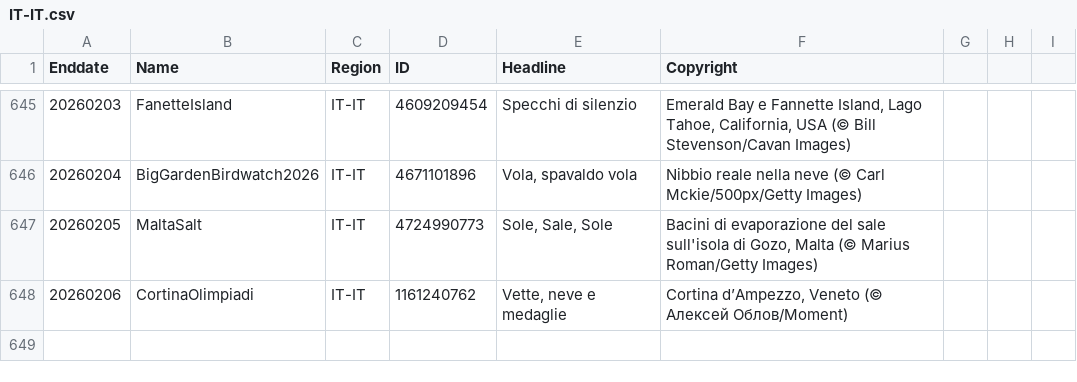
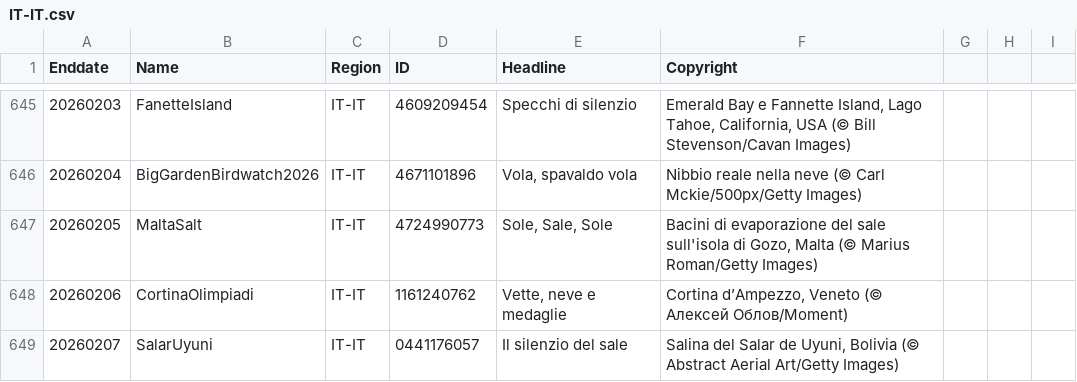
Before and after one commit to taumasyang/imageArchive, a CSV file: metadata/IT-IT.csv, drawn as a sheet; only a part is shown, gaps mark what is left out.

```diff
--- a/metadata/IT-IT.csv
+++ b/metadata/IT-IT.csv
@@ -648 +648,2 @@ Enddate,Name,Region,ID,Headline,Copyright
 20260206,CortinaOlimpiadi,IT-IT,1161240762,"Vette, neve e medaglie","Cortina d’Ampezzo, Veneto (© Алексей Облов/Moment)"
+20260207,SalarUyuni,IT-IT,0441176057,"Il silenzio del sale","Salina del Salar de Uyuni, Bolivia (© Abstract Aerial Art/Getty Images)"
```
Also changed, not shown: metadata/ES-ES.csv, metadata/FR-FR.csv, 10 other files.
